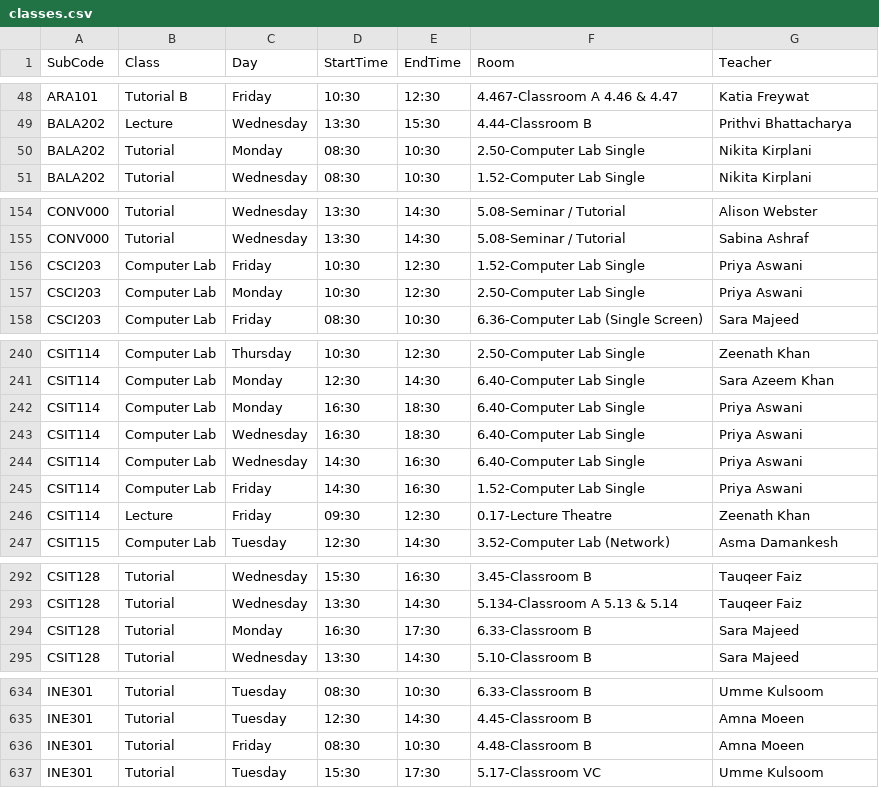
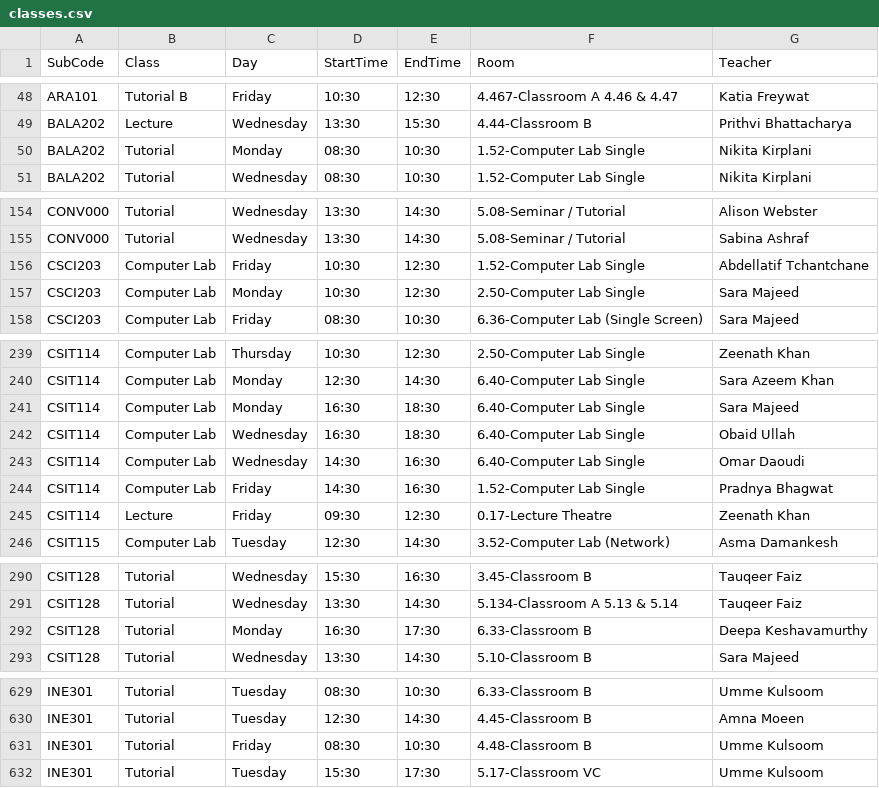
Before and after one commit to tahayparker/FindMyProf, a CSV file: public/classes.csv, drawn as a sheet; only a part is shown, gaps mark what is left out; the diff covers the shown part only.

```diff
--- a/public/classes.csv
+++ b/public/classes.csv
@@ -49,3 +49,3 @@ ARA101,Tutorial B,Friday,10:30,12:30,4.467-Classroom A 4.46 & 4.47,Katia Freywat
 BALA202,Lecture,Wednesday,13:30,15:30,4.44-Classroom B,Prithvi Bhattacharya
-BALA202,Tutorial,Monday,08:30,10:30,2.50-Computer Lab Single,Nikita Kirplani
+BALA202,Tutorial,Monday,08:30,10:30,1.52-Computer Lab Single,Nikita Kirplani
 BALA202,Tutorial,Wednesday,08:30,10:30,1.52-Computer Lab Single,Nikita Kirplani
@@ -155,4 +155,4 @@ CONV000,Tutorial,Wednesday,13:30,14:30,5.08-Seminar / Tutorial,Alison Webster
 CONV000,Tutorial,Wednesday,13:30,14:30,5.08-Seminar / Tutorial,Sabina Ashraf
-CSCI203,Computer Lab,Friday,10:30,12:30,1.52-Computer Lab Single,Priya Aswani
-CSCI203,Computer Lab,Monday,10:30,12:30,2.50-Computer Lab Single,Priya Aswani
+CSCI203,Computer Lab,Friday,10:30,12:30,1.52-Computer Lab Single,Abdellatif Tchantchane
+CSCI203,Computer Lab,Monday,10:30,12:30,2.50-Computer Lab Single,Sara Majeed
 CSCI203,Computer Lab,Friday,08:30,10:30,6.36-Computer Lab (Single Screen),Sara Majeed
@@ -241,6 +240,6 @@ CSIT114,Computer Lab,Thursday,10:30,12:30,2.50-Computer Lab Single,Zeenath Khan
 CSIT114,Computer Lab,Monday,12:30,14:30,6.40-Computer Lab Single,Sara Azeem Khan
-CSIT114,Computer Lab,Monday,16:30,18:30,6.40-Computer Lab Single,Priya Aswani
-CSIT114,Computer Lab,Wednesday,16:30,18:30,6.40-Computer Lab Single,Priya Aswani
-CSIT114,Computer Lab,Wednesday,14:30,16:30,6.40-Computer Lab Single,Priya Aswani
-CSIT114,Computer Lab,Friday,14:30,16:30,1.52-Computer Lab Single,Priya Aswani
+CSIT114,Computer Lab,Monday,16:30,18:30,6.40-Computer Lab Single,Sara Majeed
+CSIT114,Computer Lab,Wednesday,16:30,18:30,6.40-Computer Lab Single,Obaid Ullah
+CSIT114,Computer Lab,Wednesday,14:30,16:30,6.40-Computer Lab Single,Omar Daoudi
+CSIT114,Computer Lab,Friday,14:30,16:30,1.52-Computer Lab Single,Pradnya Bhagwat
 CSIT114,Lecture,Friday,09:30,12:30,0.17-Lecture Theatre,Zeenath Khan
@@ -293,3 +291,3 @@ CSIT128,Tutorial,Wednesday,15:30,16:30,3.45-Classroom B,Tauqeer Faiz
 CSIT128,Tutorial,Wednesday,13:30,14:30,5.134-Classroom A 5.13 & 5.14,Tauqeer Faiz
-CSIT128,Tutorial,Monday,16:30,17:30,6.33-Classroom B,Sara Majeed
+CSIT128,Tutorial,Monday,16:30,17:30,6.33-Classroom B,Deepa Keshavamurthy
 CSIT128,Tutorial,Wednesday,13:30,14:30,5.10-Classroom B,Sara Majeed
@@ -635,3 +630,3 @@ INE301,Tutorial,Tuesday,08:30,10:30,6.33-Classroom B,Umme Kulsoom
 INE301,Tutorial,Tuesday,12:30,14:30,4.45-Classroom B,Amna Moeen
-INE301,Tutorial,Friday,08:30,10:30,4.48-Classroom B,Amna Moeen
+INE301,Tutorial,Friday,08:30,10:30,4.48-Classroom B,Umme Kulsoom
 INE301,Tutorial,Tuesday,15:30,17:30,5.17-Classroom VC,Umme Kulsoom
```
Also changed, not shown: 5 removed rows and 6 edited cells elsewhere in this file.
